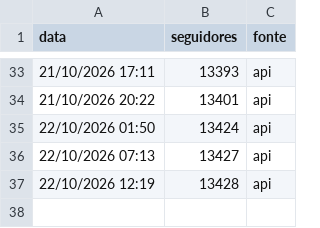
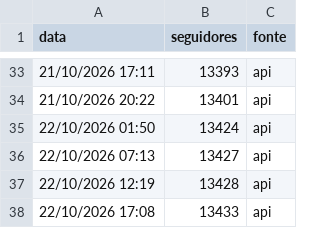
Before and after one commit to gabrielduartefaria26-lab/cortes-agendador, a CSV file: seguidores.csv, drawn as a sheet; only a part is shown, gaps mark what is left out; the diff names each change by its address in the sheet, - before the commit and + after, or states it on an @@ line.

Commit message:
seguidores: 2026-10-22T20:08

```diff
--- a/seguidores.csv
+++ b/seguidores.csv
+row 38: 22/10/2026 17:08 | 13433 | api
```
